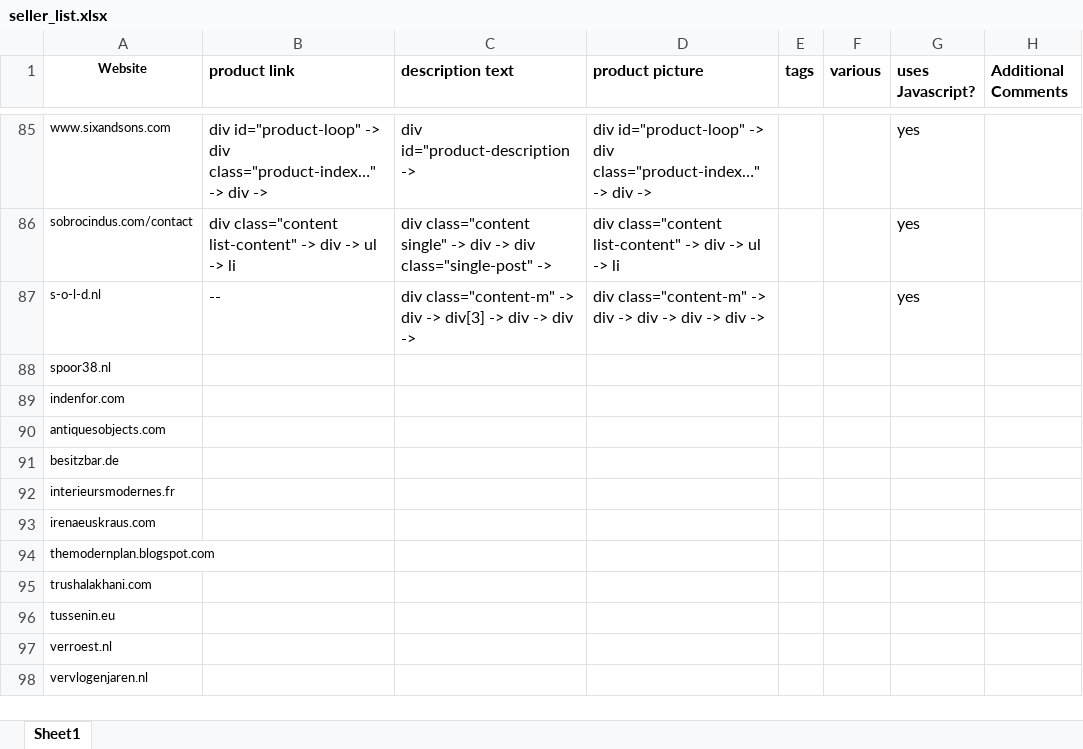
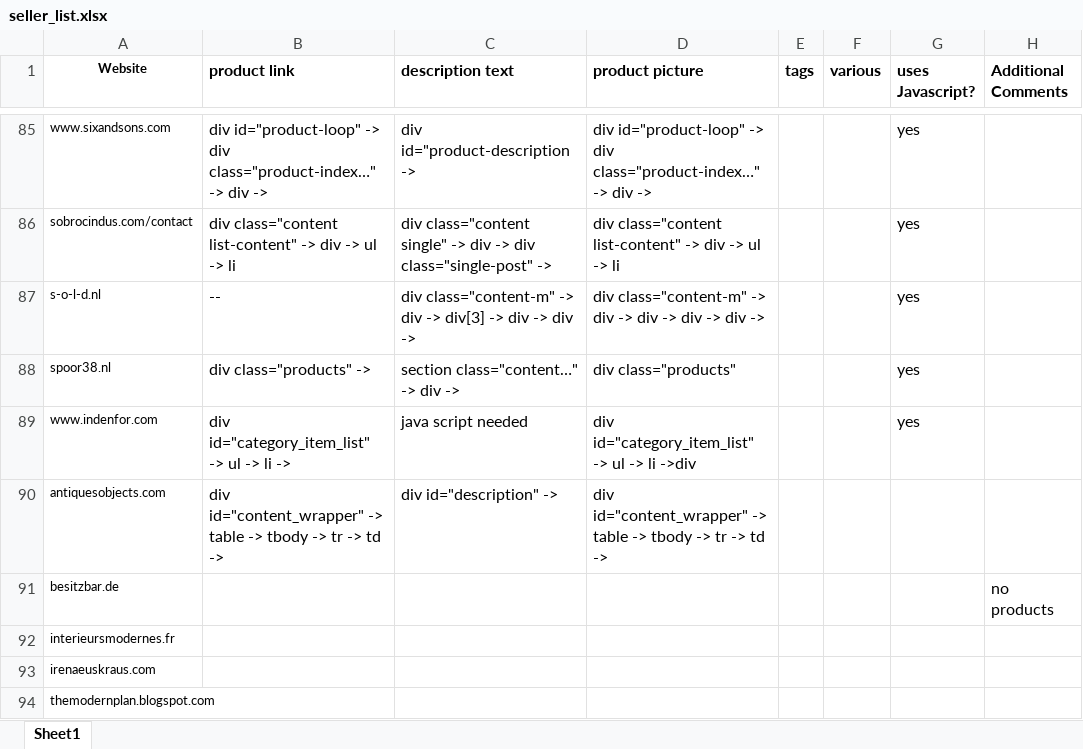
Before and after one commit to pejaab/unstructured-data-crawler, an Excel workbook: seller_list.xlsx, sheet Sheet1, drawn as a sheet; only a part is shown, gaps mark what is left out; the shorter side is filled out with more unchanged rows; values as stored, in another font and other column widths than the file's, no borders; removed rows and columns are numbered as before the commit, all else as after; the diff names each change by its address in the sheet, - before the commit and + after, or states it on an @@ line.

Commit message:
Updates seller list

```diff
--- a/seller_list.xlsx (sheet Sheet1)
+++ b/seller_list.xlsx (sheet Sheet1)
-B88 (product link): (empty)
+B88 (product link): div class="products" ->
-C88 (description text): (empty)
+C88 (description text): section class="content…" -> div ->
-D88 (product picture): (empty)
+D88 (product picture): div class="products"
-G88 (uses Javascript?): (empty)
+G88 (uses Javascript?): yes
-row 89: indenfor.com
+row 89: www.indenfor.com | div id="category_item_list" -> ul -> li -> | java script needed | div id="category_item_list" -> ul -> li ->div |  |  | yes
-B90 (product link): (empty)
+B90 (product link): div id="content_wrapper" -> table -> tbody -> tr -> td ->
-C90 (description text): (empty)
+C90 (description text): div id="description" ->
-D90 (product picture): (empty)
+D90 (product picture): div id="content_wrapper" -> table -> tbody -> tr -> td ->
-H91 (Additional Comments): (empty)
+H91 (Additional Comments): no products
```
